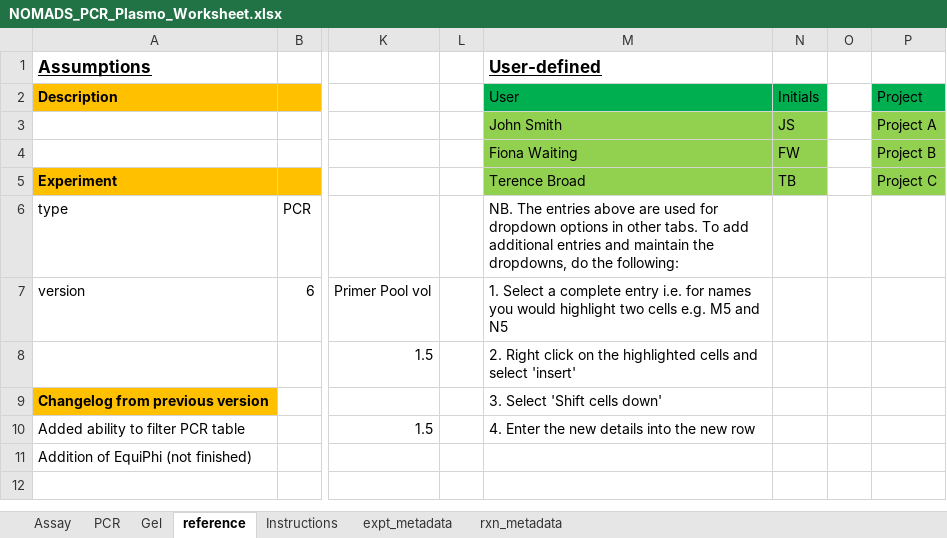
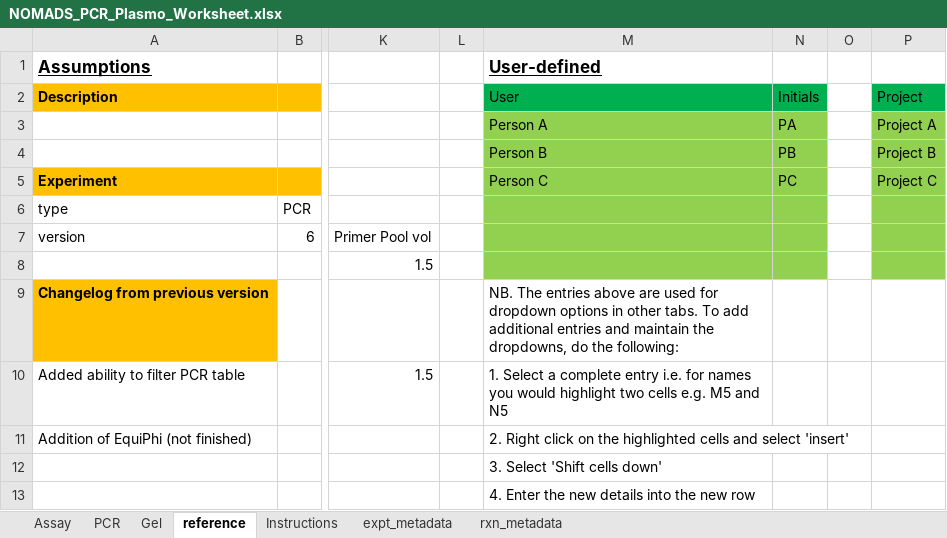
Before and after one commit to nomads-community/warehouse, an Excel workbook: templates/Plasmodium/NOMADS_PCR_Plasmo_Worksheet.xlsx, sheet reference, drawn as a sheet; only a part is shown, gaps mark what is left out; values as stored, in another font and other column widths than the file's, no borders; table styles not drawn; rows hold the shown columns only; the diff names each change by its address in the sheet, - before the commit and + after, or states it on an @@ line.

```diff
--- a/templates/Plasmodium/NOMADS_PCR_Plasmo_Worksheet.xlsx (sheet reference)
+++ b/templates/Plasmodium/NOMADS_PCR_Plasmo_Worksheet.xlsx (sheet reference)
-M3 (User): John Smith
+M3 (User): Person A
-N3 (Initials): JS
+N3 (Initials): PA
-M4 (User): Fiona Waiting
+M4 (User): Person B
-N4 (Initials): FW
+N4 (Initials): PB
-M5 (User): Terence Broad
+M5 (User): Person C
-N5 (Initials): TB
+N5 (Initials): PC
-M6 (User): NB. The entries above are used for dropdown options in other tabs. To add additional entries and maintain the dropdowns, do the following:
+M6 (User): (empty)
-M6:N8 fill: none
+M6:N8 fill: #92D050
-P6:P8 fill: none
+P6:P8 fill: #92D050
-M7 (User): 1. Select a complete entry i.e. for names you would highlight two cells e.g. M5 and N5
+M7 (User): (empty)
-M8 (User): 2. Right click on the highlighted cells and select 'insert'
+M8 (User): (empty)
-M9 (User): 3. Select 'Shift cells down'
+M9 (User): NB. The entries above are used for dropdown options in other tabs. To add additional entries and maintain the dropdowns, do the following:
-M10 (User): 4. Enter the new details into the new row
+M10 (User): 1. Select a complete entry i.e. for names you would highlight two cells e.g. M5 and N5
-M11 (User): (empty)
+M11 (User): 2. Right click on the highlighted cells and select 'insert'
+row 12:  |  |  |  | 3. Select 'Shift cells down'
+row 13:  |  |  |  | 4. Enter the new details into the new row
```
Also changed, not shown: formulas that keep their value, templates/Plasmodium/NOMADS_Library_Ligation_Plasmo_Worksheet.xlsx, templates/Plasmodium/NOMADS_Library_Rapid_Plasmo_Worksheet.xlsx, 1 other file.
